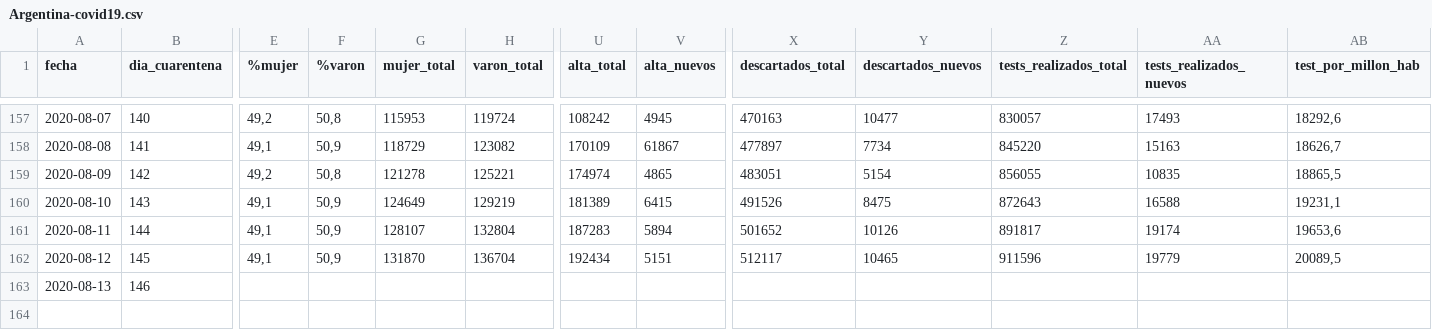
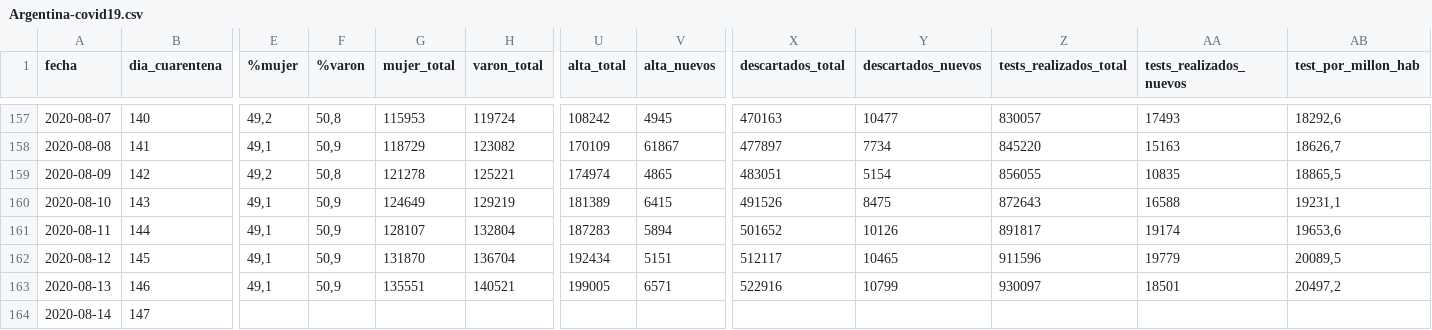
Before and after one commit to lucia15/Database-Covid19-Argentina, a CSV file: Argentina-covid19.csv, drawn as a sheet; only a part is shown, gaps mark what is left out; rows hold the shown columns only; the diff names each change by its address in the sheet, - before the commit and + after, or states it on an @@ line.

```diff
--- a/Argentina-covid19.csv
+++ b/Argentina-covid19.csv
-E163 (%mujer): (empty)
+E163 (%mujer): 49,1
-F163 (%varon): (empty)
+F163 (%varon): 50,9
-G163 (mujer_total): (empty)
+G163 (mujer_total): 135551
-H163 (varon_total): (empty)
+H163 (varon_total): 140521
-U163 (alta_total): (empty)
+U163 (alta_total): 199005
-V163 (alta_nuevos): (empty)
+V163 (alta_nuevos): 6571
-X163 (descartados_total): (empty)
+X163 (descartados_total): 522916
-Y163 (descartados_nuevos): (empty)
+Y163 (descartados_nuevos): 10799
-Z163 (tests_realizados_total): (empty)
+Z163 (tests_realizados_total): 930097
-AA163 (tests_realizados_nuevos): (empty)
+AA163 (tests_realizados_nuevos): 18501
-AB163 (test_por_millon_hab): (empty)
+AB163 (test_por_millon_hab): 20497,2
+row 164: 2020-08-14 | 147
```
Also changed, not shown: Argentina-covid19-por-provincia.csv, 1 other file.
